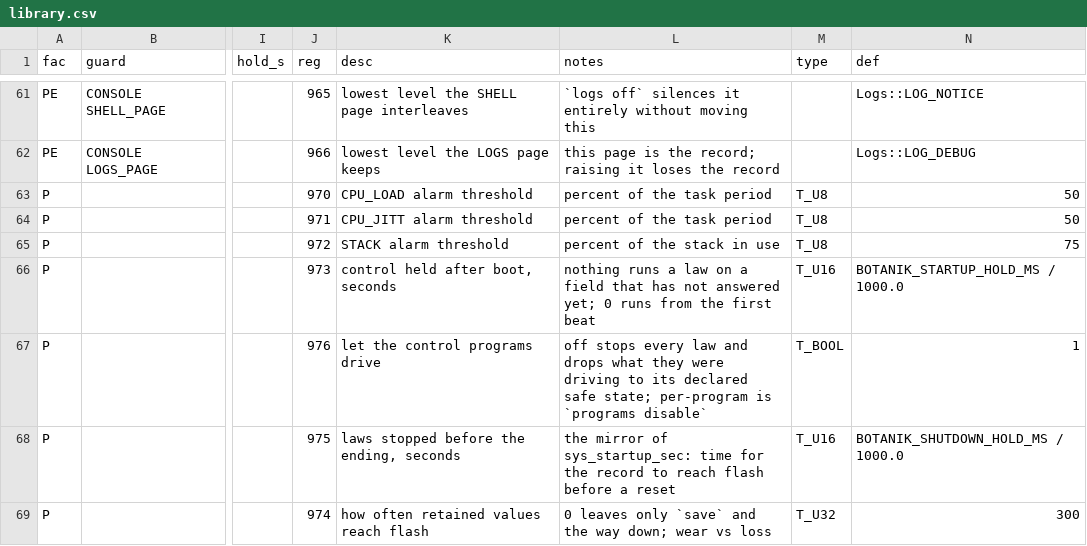
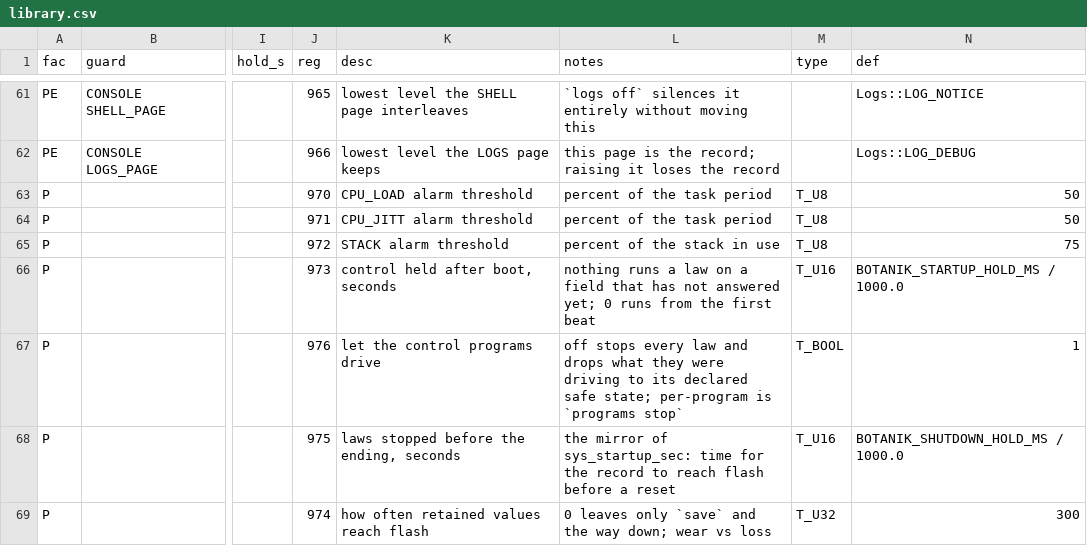
Before and after one commit to pstch/botanik2, a CSV file: src/libbotanik/vars/tables/library.csv, drawn as a sheet; only a part is shown, gaps mark what is left out; the diff names each change by its address in the sheet, - before the commit and + after, or states it on an @@ line.

Commit message:
site: the sys_control row says `programs stop` too

```diff
--- a/src/libbotanik/vars/tables/library.csv
+++ b/src/libbotanik/vars/tables/library.csv
-L67 (notes): …is `programs disable`
+L67 (notes): …is `programs stop`
```
Also changed, not shown: 5 other files.
